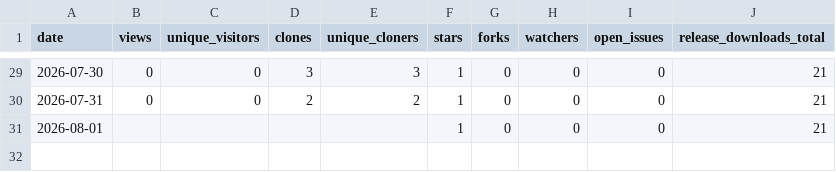
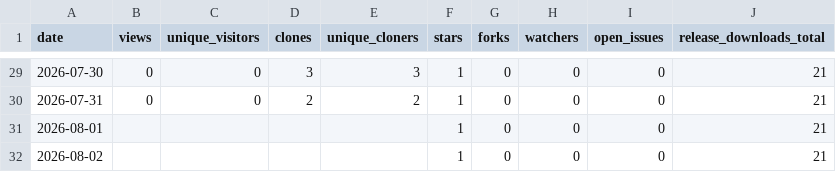
Before and after one commit to aadesh0706/DriveWise, a CSV file: stats/history.csv, drawn as a sheet; only a part is shown, gaps mark what is left out; the diff names each change by its address in the sheet, - before the commit and + after, or states it on an @@ line.

```diff
--- a/stats/history.csv
+++ b/stats/history.csv
+row 32: 2026-08-02 |  |  |  |  | 1 | 0 | 0 | 0 | 21
```
Also changed, not shown: 1 other file.
